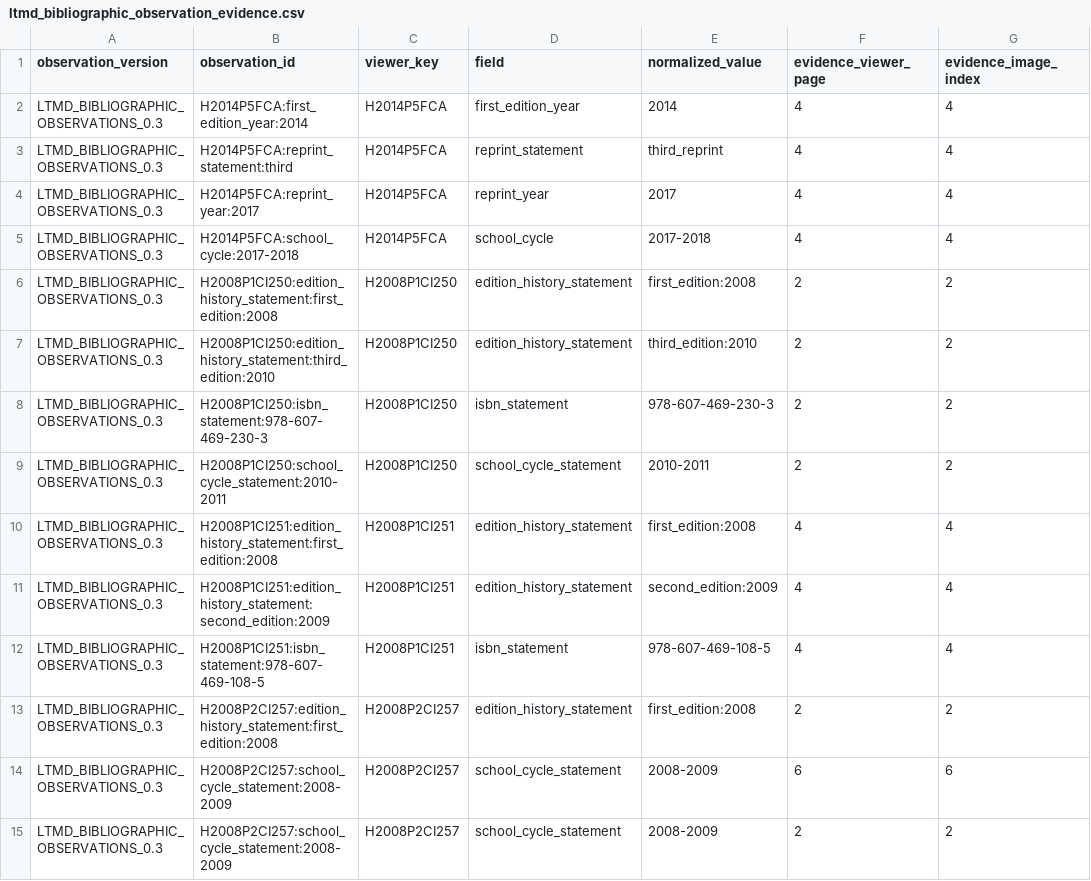
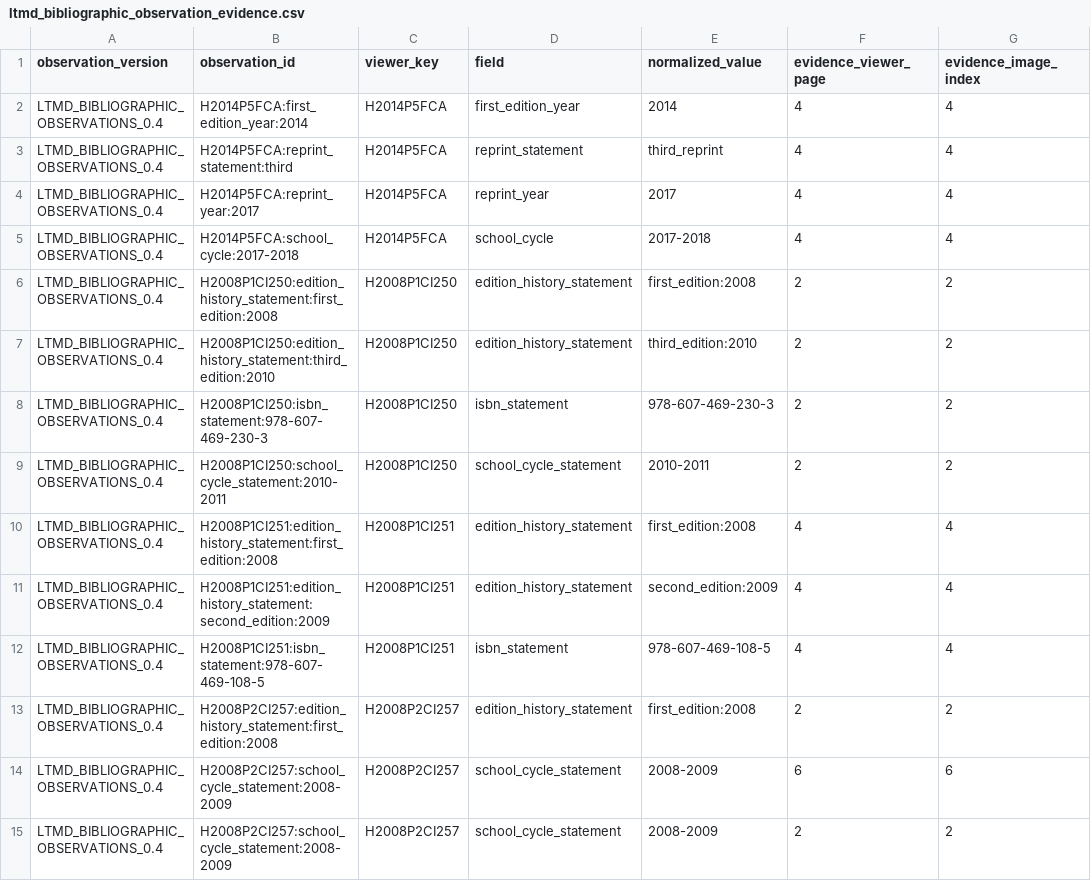
Before and after one commit to fersandovalgtz/libro-texto-mexicano-digital, a CSV file: data/catalog/ltmd_bibliographic_observation_evidence.csv, drawn as a sheet; only a part is shown; the diff covers the shown part only; the diff names each change by its address in the sheet, - before the commit and + after, or states it on an @@ line.

```diff
--- a/data/catalog/ltmd_bibliographic_observation_evidence.csv
+++ b/data/catalog/ltmd_bibliographic_observation_evidence.csv
-A2:A15 (observation_version): LTMD_BIBLIOGRAPHIC_OBSERVATIONS_0.3
+A2:A15 (observation_version): LTMD_BIBLIOGRAPHIC_OBSERVATIONS_0.4
```
Also changed, not shown: 85 edited cells elsewhere in this file, data/catalog/ltmd_bibliographic_observations.csv, 1 other file.
